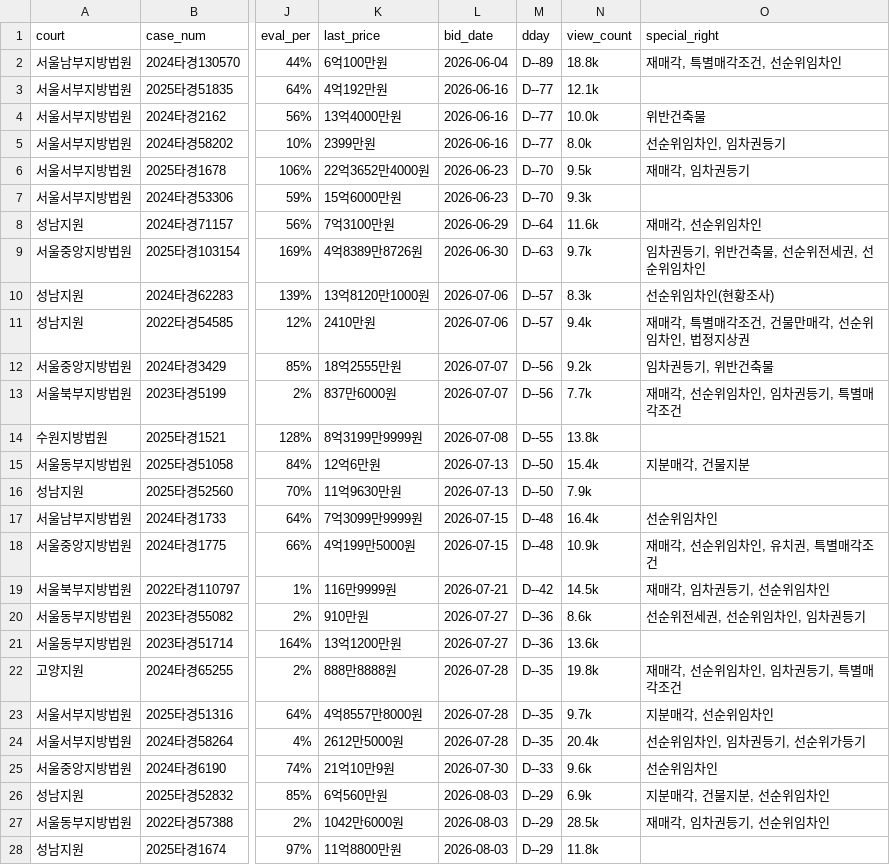
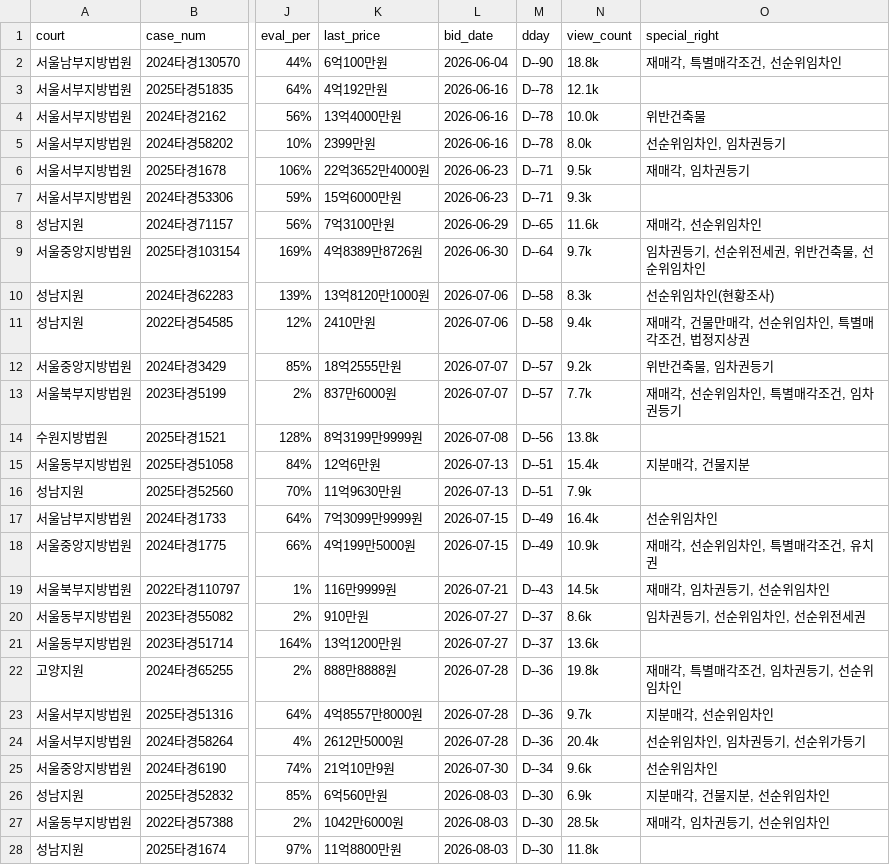
Before and after one commit to pos911/auction_search, a CSV file: madangs_min_kor.csv, drawn as a sheet; only a part is shown, gaps mark what is left out; the diff covers the shown part only; the diff names each change by its address in the sheet, - before the commit and + after, or states it on an @@ line.

```diff
--- a/madangs_min_kor.csv
+++ b/madangs_min_kor.csv
-M2 (dday): D--89
+M2 (dday): D--90
-M3:M5 (dday): D--77
+M3:M5 (dday): D--78
-M6:M7 (dday): D--70
+M6:M7 (dday): D--71
-M8 (dday): D--64
+M8 (dday): D--65
-M9 (dday): D--63
+M9 (dday): D--64
-O9 (special_right): 임차권등기, 위반건축물, 선순위전세권, 선순위임차인
+O9 (special_right): 임차권등기, 선순위전세권, 위반건축물, 선순위임차인
-M10:M11 (dday): D--57
+M10:M11 (dday): D--58
-O11 (special_right): 재매각, 특별매각조건, 건물만매각, 선순위임차인, 법정지상권
+O11 (special_right): 재매각, 건물만매각, 선순위임차인, 특별매각조건, 법정지상권
-M12:M13 (dday): D--56
+M12:M13 (dday): D--57
-O12 (special_right): 임차권등기, 위반건축물
+O12 (special_right): 위반건축물, 임차권등기
-O13 (special_right): 재매각, 선순위임차인, 임차권등기, 특별매각조건
+O13 (special_right): 재매각, 선순위임차인, 특별매각조건, 임차권등기
-M14 (dday): D--55
+M14 (dday): D--56
-M15:M16 (dday): D--50
+M15:M16 (dday): D--51
-M17:M18 (dday): D--48
+M17:M18 (dday): D--49
-O18 (special_right): 재매각, 선순위임차인, 유치권, 특별매각조건
+O18 (special_right): 재매각, 선순위임차인, 특별매각조건, 유치권
-M19 (dday): D--42
+M19 (dday): D--43
-M20:M21 (dday): D--36
+M20:M21 (dday): D--37
-O20 (special_right): 선순위전세권, 선순위임차인, 임차권등기
+O20 (special_right): 임차권등기, 선순위임차인, 선순위전세권
-M22:M24 (dday): D--35
+M22:M24 (dday): D--36
-O22 (special_right): 재매각, 선순위임차인, 임차권등기, 특별매각조건
+O22 (special_right): 재매각, 특별매각조건, 임차권등기, 선순위임차인
-M25 (dday): D--33
+M25 (dday): D--34
-M26:M28 (dday): D--29
+M26:M28 (dday): D--30
```
Also changed, not shown: 3 added rows, 3 removed rows and 43 edited cells elsewhere in this file, 1 other file.
